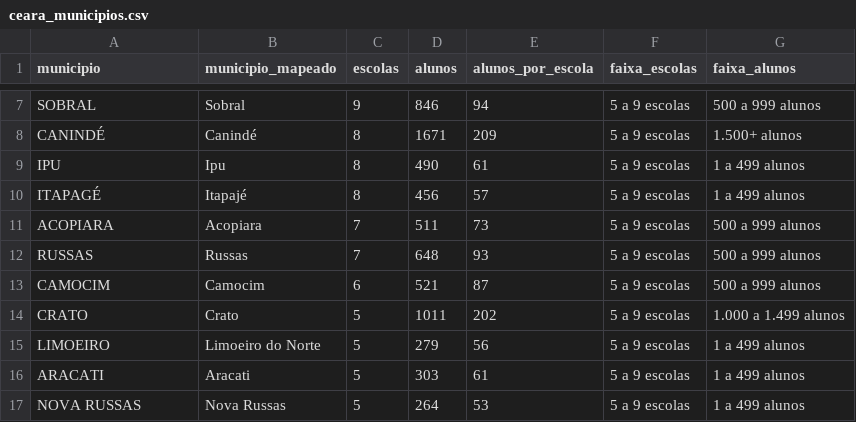
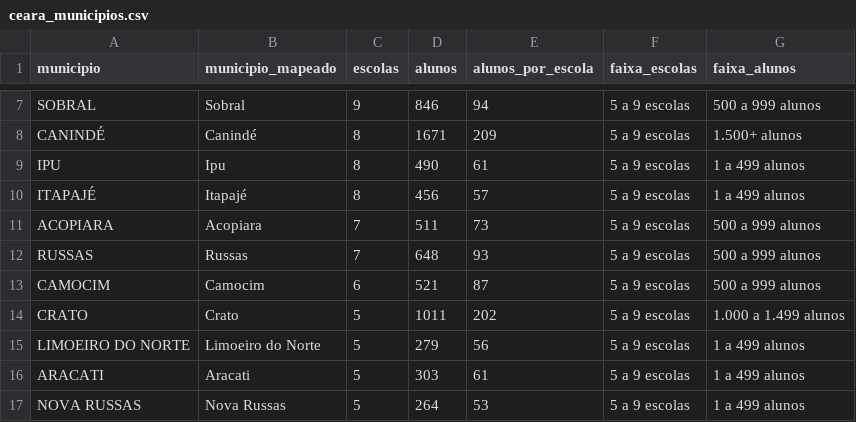
Before and after one commit to Rafaelives/PROERD, a CSV file: docs/ceara_municipios.csv, drawn as a sheet; only a part is shown, gaps mark what is left out.

```diff
--- a/docs/ceara_municipios.csv
+++ b/docs/ceara_municipios.csv
@@ -9,3 +9,3 @@ CANINDÉ;Canindé;8;1671;209;5 a 9 escolas;1.500+ alunos
 IPU;Ipu;8;490;61;5 a 9 escolas;1 a 499 alunos
-ITAPAGÉ;Itapajé;8;456;57;5 a 9 escolas;1 a 499 alunos
+ITAPAJÉ;Itapajé;8;456;57;5 a 9 escolas;1 a 499 alunos
 ACOPIARA;Acopiara;7;511;73;5 a 9 escolas;500 a 999 alunos
@@ -14,3 +14,3 @@ CAMOCIM;Camocim;6;521;87;5 a 9 escolas;500 a 999 alunos
 CRATO;Crato;5;1011;202;5 a 9 escolas;1.000 a 1.499 alunos
-LIMOEIRO;Limoeiro do Norte;5;279;56;5 a 9 escolas;1 a 499 alunos
+LIMOEIRO DO NORTE;Limoeiro do Norte;5;279;56;5 a 9 escolas;1 a 499 alunos
 ARACATI;Aracati;5;303;61;5 a 9 escolas;1 a 499 alunos
```
Also changed, not shown: static/data/ceara_municipios.csv, 4 other files.
